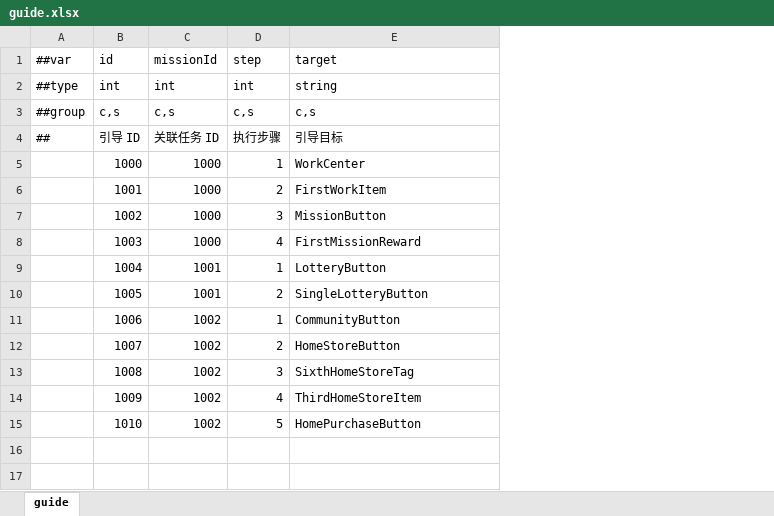
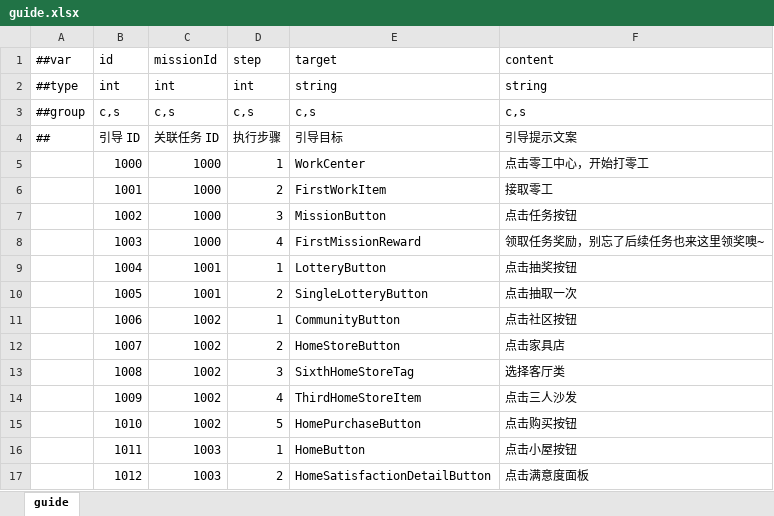
Before and after one commit to TenMilesAway/TimeChip, an Excel workbook: MiniTemplate/Datas/guide.xlsx, sheet guide, drawn as a sheet; values as stored, in another font and other column widths than the file's, no borders; the diff names each change by its address in the sheet, - before the commit and + after, or states it on an @@ line.

```diff
--- a/MiniTemplate/Datas/guide.xlsx (sheet guide)
+++ b/MiniTemplate/Datas/guide.xlsx (sheet guide)
+column F (content), rows 2-15: string | c,s | 引导提示文案 | 点击零工中心，开始打零工 | 接取零工 | 点击任务按钮 | 领取任务奖励，别忘了后续任务也来这里领奖噢~ | 点击抽奖按钮 | 点击抽取一次 | 点击社区按钮 | 点击家具店 | 选择客厅类 | 点击三人沙发 | 点击购买按钮
+row 16:  | 1011 | 1003 | 1 | HomeButton | 点击小屋按钮
+row 17:  | 1012 | 1003 | 2 | HomeSatisfactionDetailButton | 点击满意度面板
```
Also changed, not shown: MiniTemplate/Datas/item.xlsx, MiniTemplate/Datas/lottery.xlsx, 42 other files.
